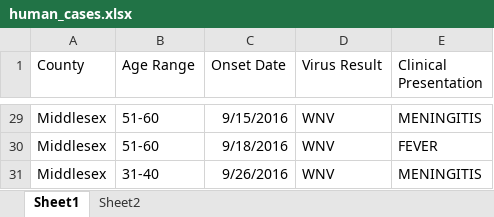
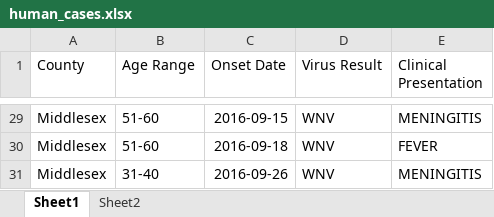
Before and after one commit to anjoru/RUIZ-MADA-project, an Excel workbook: data/raw-data/human_cases.xlsx, sheet Sheet1, drawn as a sheet; only a part is shown, gaps mark what is left out; values as stored, in another font and other column widths than the file's, no borders; the diff covers the shown part only; the diff names each change by its address in the sheet, - before the commit and + after, or states it on an @@ line.

```diff
--- a/data/raw-data/human_cases.xlsx (sheet Sheet1)
+++ b/data/raw-data/human_cases.xlsx (sheet Sheet1)
-C29 (Onset Date): 9/15/2016
+C29 (Onset Date): 2016-09-15
-C30 (Onset Date): 9/18/2016
+C30 (Onset Date): 2016-09-18
-C31 (Onset Date): 9/26/2016
+C31 (Onset Date): 2016-09-26
```
Also changed, not shown: other rows of this sheet, data/raw-data/animal_cases.xlsx, 44 other files.
